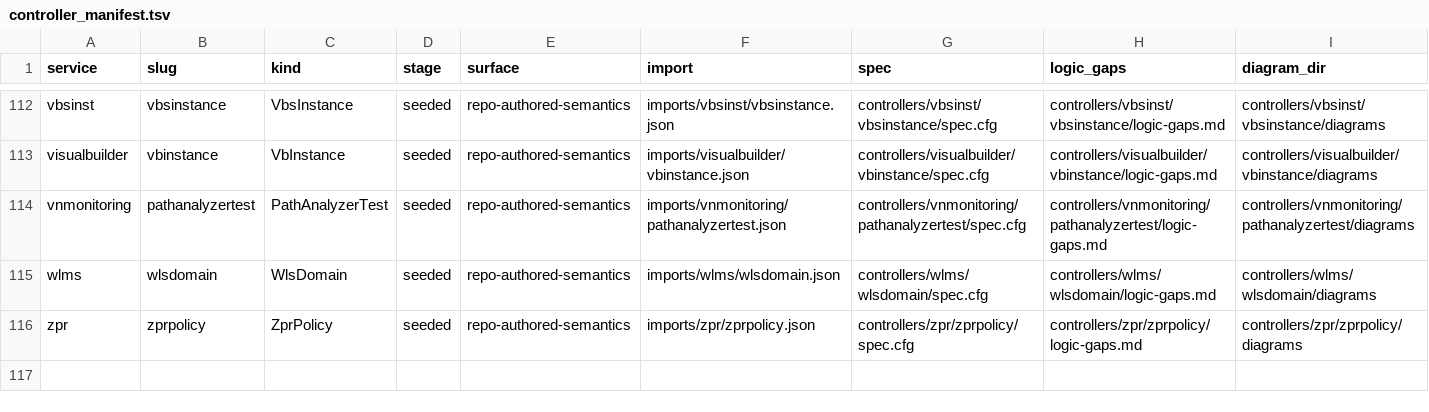
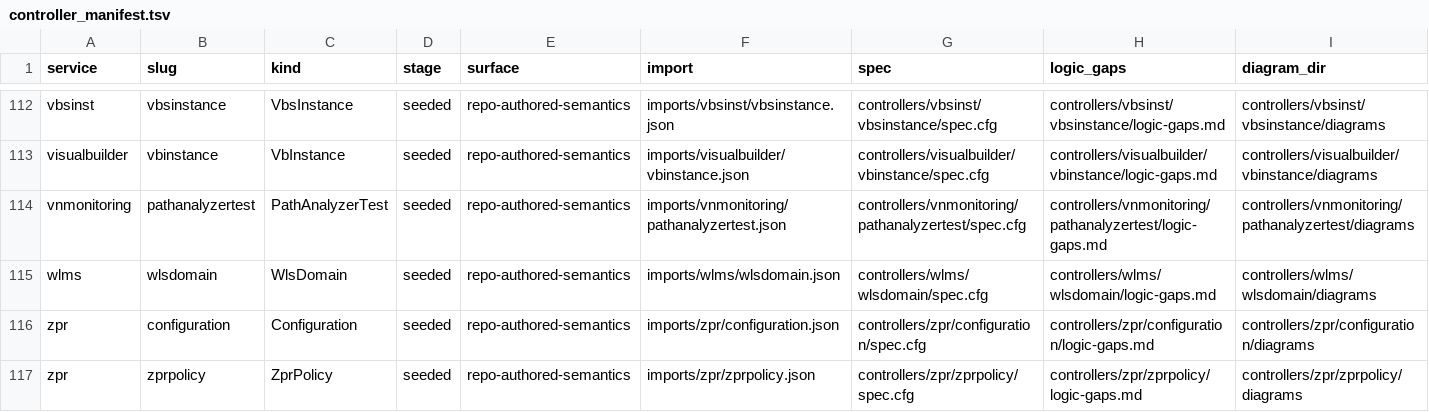
Before and after one commit to oracle/oci-service-operator, a TSV file: formal/controller_manifest.tsv, drawn as a sheet; only a part is shown, gaps mark what is left out; the diff names each change by its address in the sheet, - before the commit and + after, or states it on an @@ line.

Commit message:
US-139: publish zpr configuration contract

```diff
--- a/formal/controller_manifest.tsv
+++ b/formal/controller_manifest.tsv
+row 116: zpr | configuration | Configuration | seeded | repo-authored-semantics | imports/zpr/configuration.json | controllers/zpr/configuration/spec.cfg | controllers/zpr/configuration/logic-gaps.md | controllers/zpr/configuration/diagrams
```
Also changed, not shown: 40 other files.
